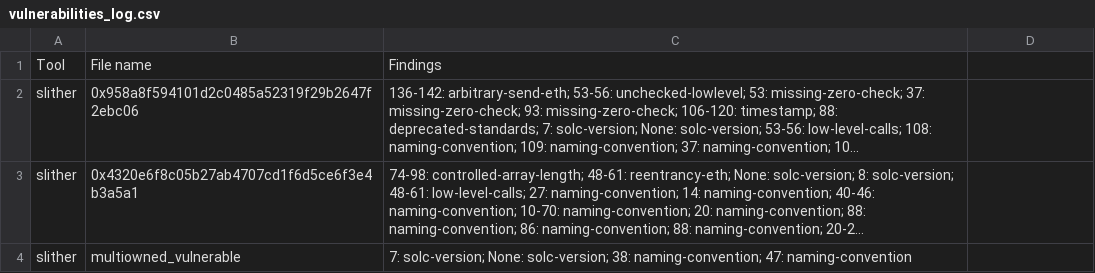
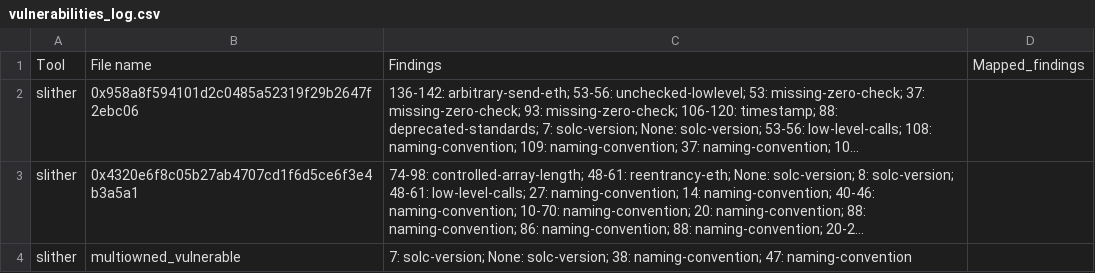
Before and after one commit to NoOne2949/evaluating_smart_contract_detection_tools, a CSV file: vulnerabilities_log.csv, drawn as a sheet; only a part is shown; long unchanged cells end in …; the diff names each change by its address in the sheet, - before the commit and + after, or states it on an @@ line.

```diff
--- a/vulnerabilities_log.csv
+++ b/vulnerabilities_log.csv
-D1: (empty)
+D1: Mapped_findings
```
Also changed, not shown: csvs/sample_of_interest.csv, 2 other files.
